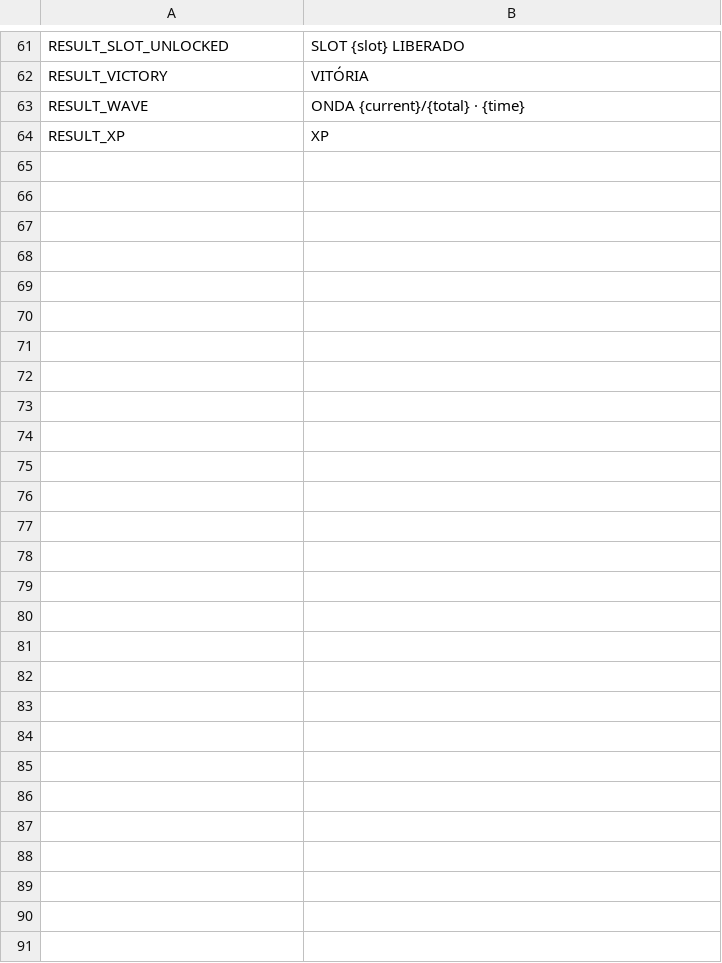
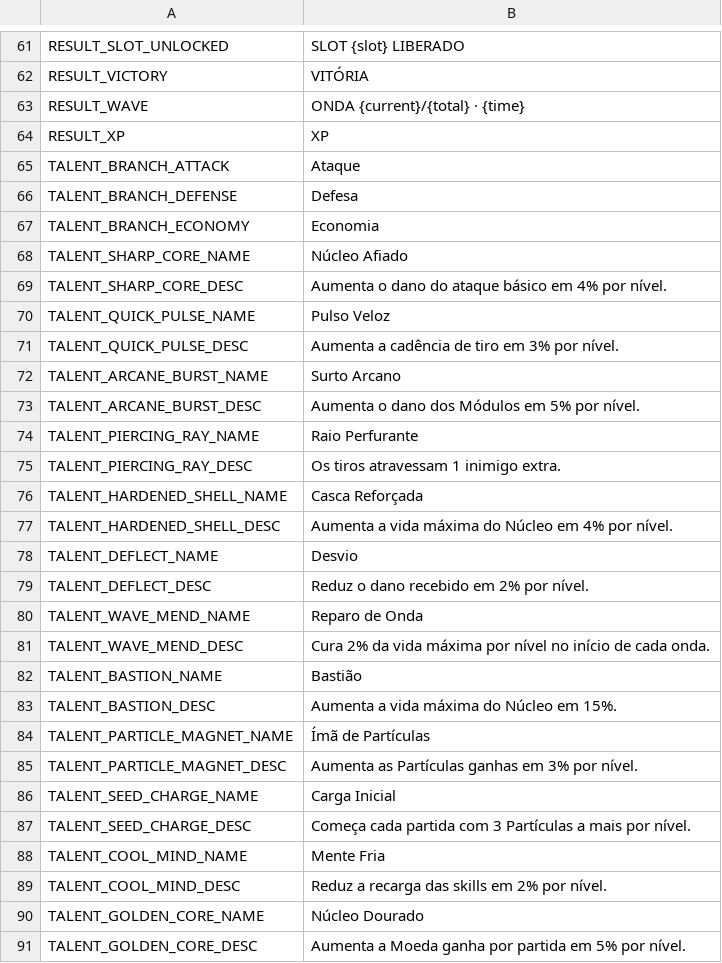
Before and after one commit to marcalsantarem/project_anima, a CSV file: data/i18n/strings.csv, drawn as a sheet; only a part is shown, gaps mark what is left out; the diff names each change by its address in the sheet, - before the commit and + after, or states it on an @@ line.

```diff
--- a/data/i18n/strings.csv
+++ b/data/i18n/strings.csv
+row 65: TALENT_BRANCH_ATTACK | Ataque
+row 66: TALENT_BRANCH_DEFENSE | Defesa
+row 67: TALENT_BRANCH_ECONOMY | Economia
+row 68: TALENT_SHARP_CORE_NAME | Núcleo Afiado
+row 69: TALENT_SHARP_CORE_DESC | Aumenta o dano do ataque básico em 4% por nível.
+row 70: TALENT_QUICK_PULSE_NAME | Pulso Veloz
+row 71: TALENT_QUICK_PULSE_DESC | Aumenta a cadência de tiro em 3% por nível.
+row 72: TALENT_ARCANE_BURST_NAME | Surto Arcano
+row 73: TALENT_ARCANE_BURST_DESC | Aumenta o dano dos Módulos em 5% por nível.
+row 74: TALENT_PIERCING_RAY_NAME | Raio Perfurante
+row 75: TALENT_PIERCING_RAY_DESC | Os tiros atravessam 1 inimigo extra.
+row 76: TALENT_HARDENED_SHELL_NAME | Casca Reforçada
+row 77: TALENT_HARDENED_SHELL_DESC | Aumenta a vida máxima do Núcleo em 4% por nível.
+row 78: TALENT_DEFLECT_NAME | Desvio
+row 79: TALENT_DEFLECT_DESC | Reduz o dano recebido em 2% por nível.
+row 80: TALENT_WAVE_MEND_NAME | Reparo de Onda
+row 81: TALENT_WAVE_MEND_DESC | Cura 2% da vida máxima por nível no início de cada onda.
+row 82: TALENT_BASTION_NAME | Bastião
+row 83: TALENT_BASTION_DESC | Aumenta a vida máxima do Núcleo em 15%.
+row 84: TALENT_PARTICLE_MAGNET_NAME | Ímã de Partículas
+row 85: TALENT_PARTICLE_MAGNET_DESC | Aumenta as Partículas ganhas em 3% por nível.
+row 86: TALENT_SEED_CHARGE_NAME | Carga Inicial
+row 87: TALENT_SEED_CHARGE_DESC | Começa cada partida com 3 Partículas a mais por nível.
+row 88: TALENT_COOL_MIND_NAME | Mente Fria
+row 89: TALENT_COOL_MIND_DESC | Reduz a recarga das skills em 2% por nível.
+row 90: TALENT_GOLDEN_CORE_NAME | Núcleo Dourado
+row 91: TALENT_GOLDEN_CORE_DESC | Aumenta a Moeda ganha por partida em 5% por nível.
```
Also changed, not shown: 24 other files.
